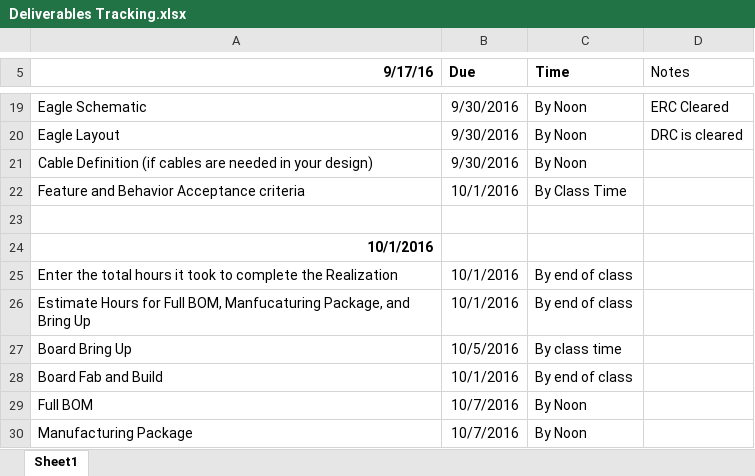
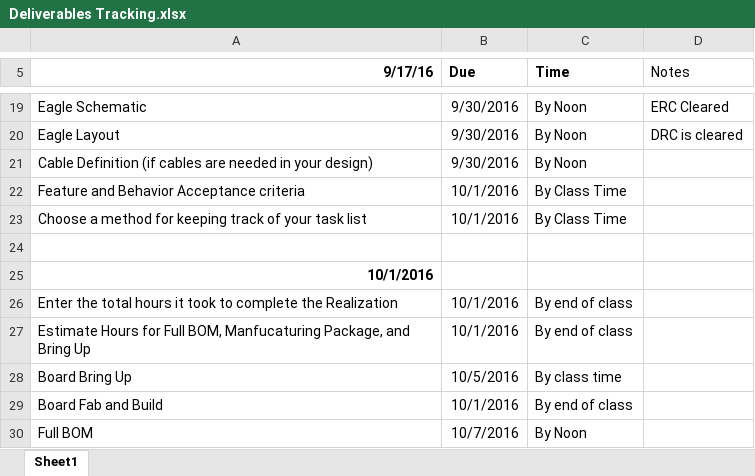
Before and after one commit to theengineeraccelerator/2016Sept, an Excel workbook: PM/Deliverables Tracking.xlsx, sheet Sheet1, drawn as a sheet; only a part is shown, gaps mark what is left out; the shorter side is filled out with more unchanged rows; values as stored, in another font and other column widths than the file's, no borders; the diff names each change by its address in the sheet, - before the commit and + after, or states it on an @@ line.

Commit message:
Updated Deliverables Tracking

```diff
--- a/PM/Deliverables Tracking.xlsx (sheet Sheet1)
+++ b/PM/Deliverables Tracking.xlsx (sheet Sheet1)
+row 23: Choose a method for keeping track of your task list | 10/1/2016 | By Class Time
```
Also changed, not shown: 2 other files.
